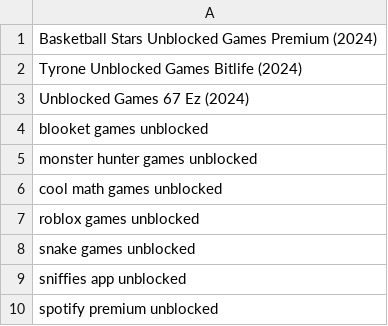
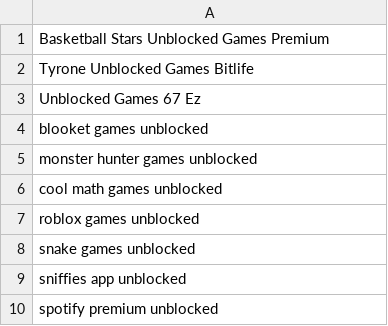
Before and after one commit to riponorel/rindu, a CSV file: x.csv, drawn as a sheet; only a part is shown.

Commit message:
Update x.csv

```diff
--- a/x.csv
+++ b/x.csv
@@ -1,4 +1,4 @@
-Basketball Stars Unblocked Games Premium (2024)
-Tyrone Unblocked Games Bitlife (2024)
-Unblocked Games 67 Ez (2024)
+Basketball Stars Unblocked Games Premium
+Tyrone Unblocked Games Bitlife
+Unblocked Games 67 Ez
 blooket games unblocked
```
